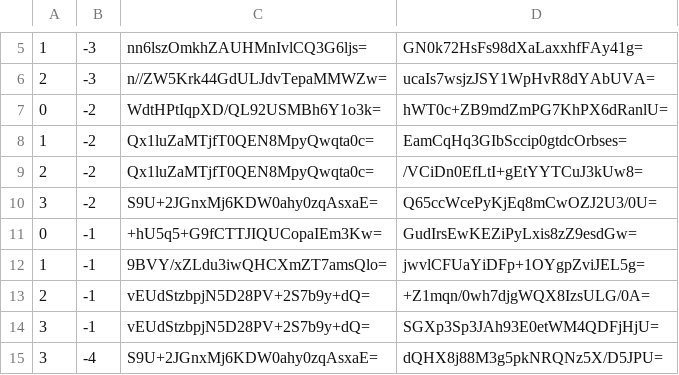
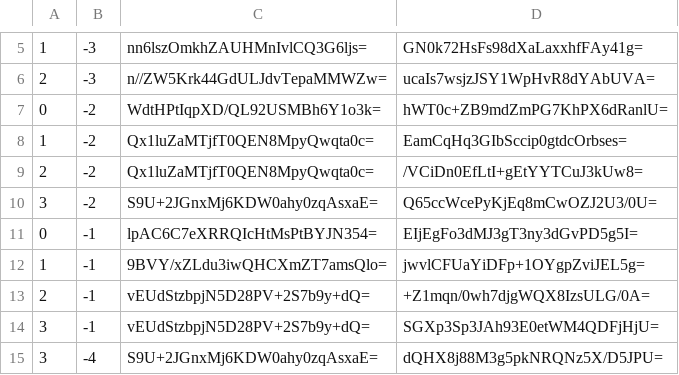
Before and after one commit to counterfitninja/netherlower, a CSV file: tiles/zoom.-1/metadata/k.0.-1.csv, drawn as a sheet; only a part is shown, gaps mark what is left out.

```diff
--- a/tiles/zoom.-1/metadata/k.0.-1.csv
+++ b/tiles/zoom.-1/metadata/k.0.-1.csv
@@ -10,3 +10,3 @@
 3,-2,S9U+2JGnxMj6KDW0ahy0zqAsxaE=,Q65ccWcePyKjEq8mCwOZJ2U3/0U=
-0,-1,+hU5q5+G9fCTTJIQUCopaIEm3Kw=,GudIrsEwKEZiPyLxis8zZ9esdGw=
+0,-1,lpAC6C7eXRRQIcHtMsPtBYJN354=,EIjEgFo3dMJ3gT3ny3dGvPD5g5I=
 1,-1,9BVY/xZLdu3iwQHCXmZT7amsQlo=,jwvlCFUaYiDFp+1OYgpZviJEL5g=
```
Also changed, not shown: tiles/zoom.-1/metadata/k.-1.-1.csv, tiles/zoom.-1/metadata/k.-1.0.csv, 42 other files.
